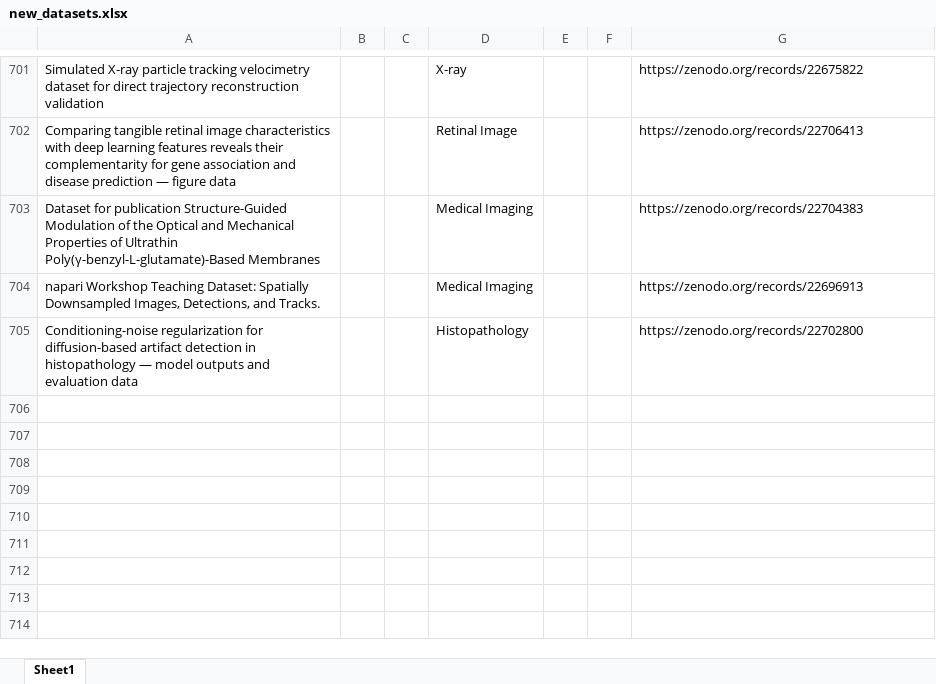
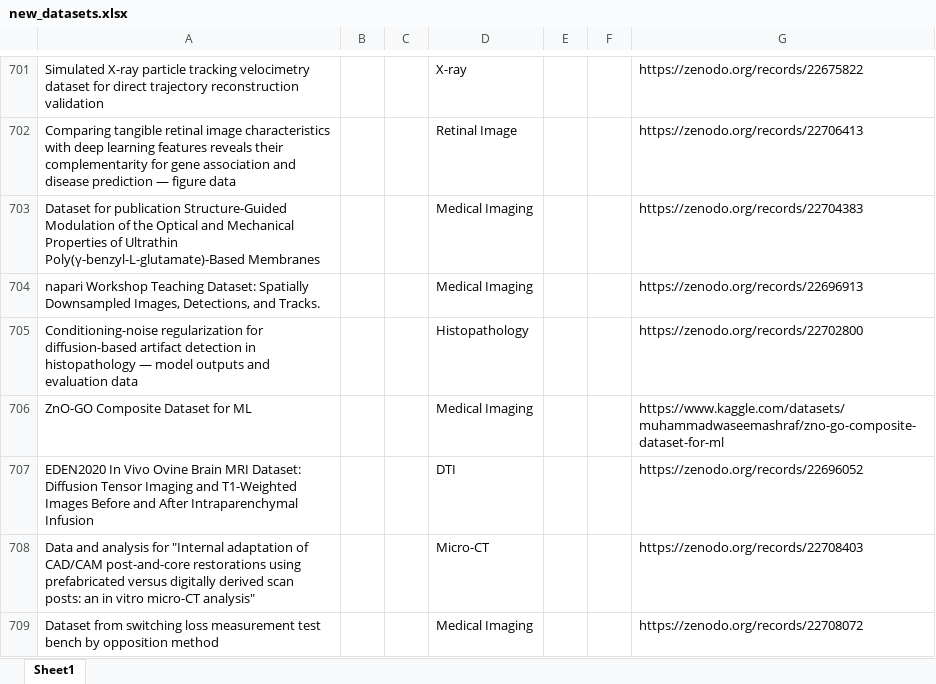
Before and after one commit to ajayjagan2511/medical-monitor, an Excel workbook: new_datasets.xlsx, sheet Sheet1, drawn as a sheet; only a part is shown, gaps mark what is left out; values as stored, in another font and other column widths than the file's, no borders; the diff names each change by its address in the sheet, - before the commit and + after, or states it on an @@ line.

```diff
--- a/new_datasets.xlsx (sheet Sheet1)
+++ b/new_datasets.xlsx (sheet Sheet1)
+row 706: ZnO-GO Composite Dataset for ML |  |  | Medical Imaging |  |  | https://www.kaggle.com/datasets/muhammadwaseemashraf/zno-go-composite-dataset-for-ml
+row 707: EDEN2020 In Vivo Ovine Brain MRI Dataset: Diffusion Tensor Imaging and T1-Weighted Images Before and After Intraparenchymal Infusion |  |  | DTI |  |  | https://zenodo.org/records/22696052
+row 708: Data and analysis for "Internal adaptation of CAD/CAM post-and-core restorations using prefabricated versus digitally derived scan posts: an in vitro micro-CT analysis" |  |  | Micro-CT |  |  | https://zenodo.org/records/22708403
+row 709: Dataset from switching loss measurement test bench by opposition method |  |  | Medical Imaging |  |  | https://zenodo.org/records/22708072
```
Also changed, not shown: 1 other file.
